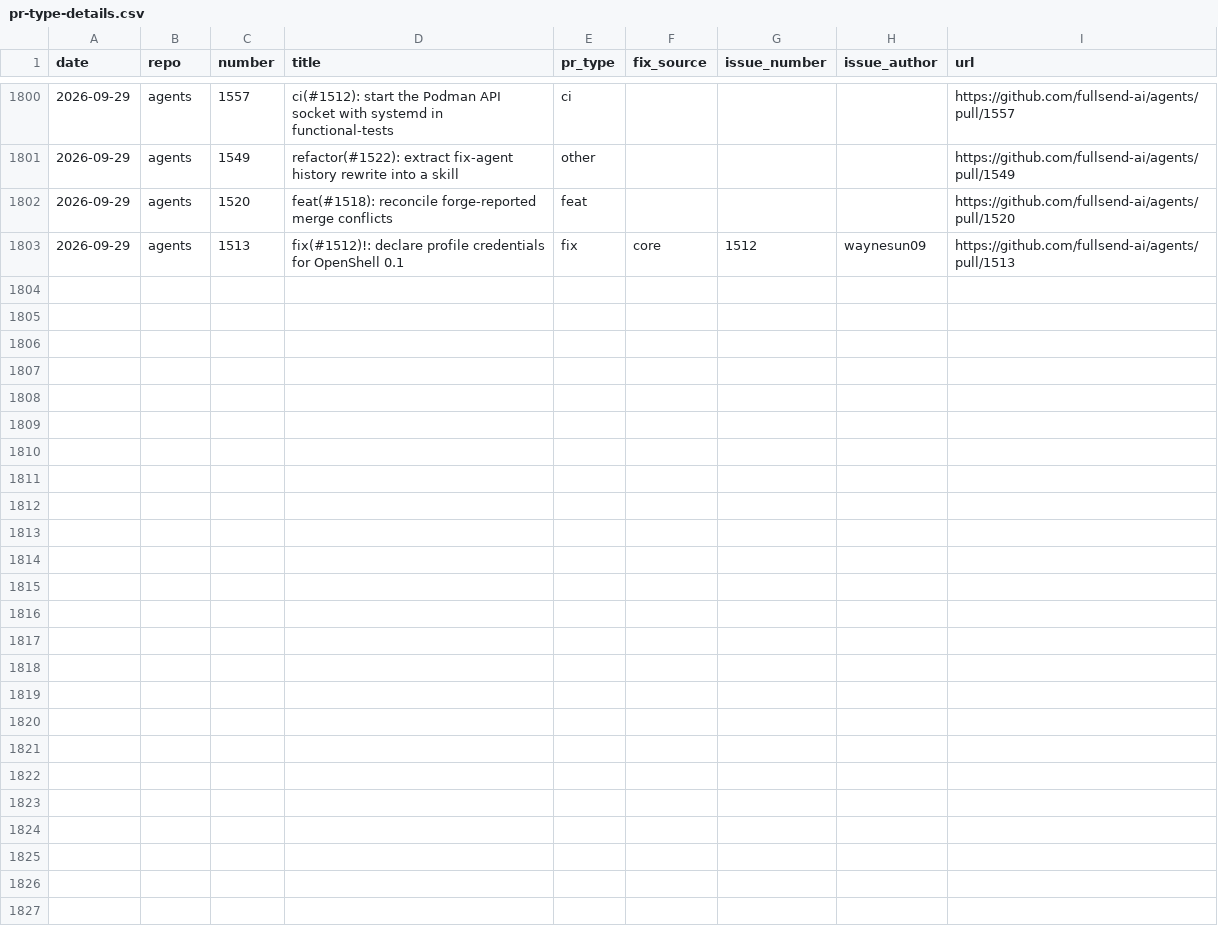
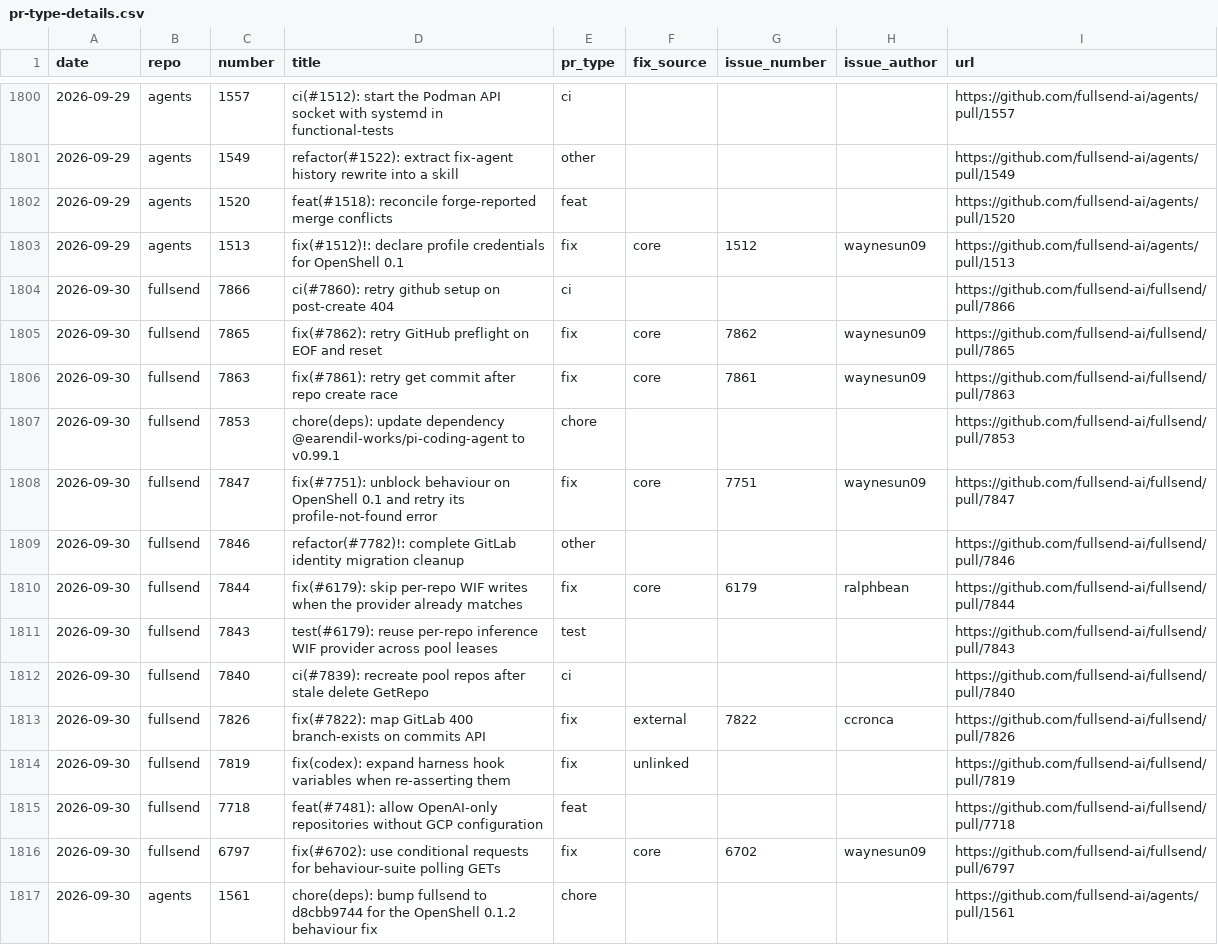
Before and after one commit to fullsend-ai/metrics, a CSV file: docs/pr-type-details.csv, drawn as a sheet; only a part is shown, gaps mark what is left out; the diff names each change by its address in the sheet, - before the commit and + after, or states it on an @@ line.

```diff
--- a/docs/pr-type-details.csv
+++ b/docs/pr-type-details.csv
+row 1804: 2026-09-30 | fullsend | 7866 | ci(#7860): retry github setup on post-create 404 | ci |  |  |  | https://github.com/fullsend-ai/fullsend/pull/7866
+row 1805: 2026-09-30 | fullsend | 7865 | fix(#7862): retry GitHub preflight on EOF and reset | fix | core | 7862 | waynesun09 | https://github.com/fullsend-ai/fullsend/pull/7865
+row 1806: 2026-09-30 | fullsend | 7863 | fix(#7861): retry get commit after repo create race | fix | core | 7861 | waynesun09 | https://github.com/fullsend-ai/fullsend/pull/7863
+row 1807: 2026-09-30 | fullsend | 7853 | chore(deps): update dependency @earendil-works/pi-coding-agent to v0.99.1 | chore |  |  |  | https://github.com/fullsend-ai/fullsend/pull/7853
+row 1808: 2026-09-30 | fullsend | 7847 | fix(#7751): unblock behaviour on OpenShell 0.1 and retry its profile-not-found error | fix | core | 7751 | waynesun09 | https://github.com/fullsend-ai/fullsend/pull/7847
+row 1809: 2026-09-30 | fullsend | 7846 | refactor(#7782)!: complete GitLab identity migration cleanup | other |  |  |  | https://github.com/fullsend-ai/fullsend/pull/7846
+row 1810: 2026-09-30 | fullsend | 7844 | fix(#6179): skip per-repo WIF writes when the provider already matches | fix | core | 6179 | ralphbean | https://github.com/fullsend-ai/fullsend/pull/7844
+row 1811: 2026-09-30 | fullsend | 7843 | test(#6179): reuse per-repo inference WIF provider across pool leases | test |  |  |  | https://github.com/fullsend-ai/fullsend/pull/7843
+row 1812: 2026-09-30 | fullsend | 7840 | ci(#7839): recreate pool repos after stale delete GetRepo | ci |  |  |  | https://github.com/fullsend-ai/fullsend/pull/7840
+row 1813: 2026-09-30 | fullsend | 7826 | fix(#7822): map GitLab 400 branch-exists on commits API | fix | external | 7822 | ccronca | https://github.com/fullsend-ai/fullsend/pull/7826
+row 1814: 2026-09-30 | fullsend | 7819 | fix(codex): expand harness hook variables when re-asserting them | fix | unlinked |  |  | https://github.com/fullsend-ai/fullsend/pull/7819
+row 1815: 2026-09-30 | fullsend | 7718 | feat(#7481): allow OpenAI-only repositories without GCP configuration | feat |  |  |  | https://github.com/fullsend-ai/fullsend/pull/7718
+row 1816: 2026-09-30 | fullsend | 6797 | fix(#6702): use conditional requests for behaviour-suite polling GETs | fix | core | 6702 | waynesun09 | https://github.com/fullsend-ai/fullsend/pull/6797
+row 1817: 2026-09-30 | agents | 1561 | chore(deps): bump fullsend to d8cbb9744 for the OpenShell 0.1.2 behaviour fix | chore |  |  |  | https://github.com/fullsend-ai/agents/pull/1561
```
Also changed, not shown: docs/community-details.csv, docs/community.csv, 6 other files.
